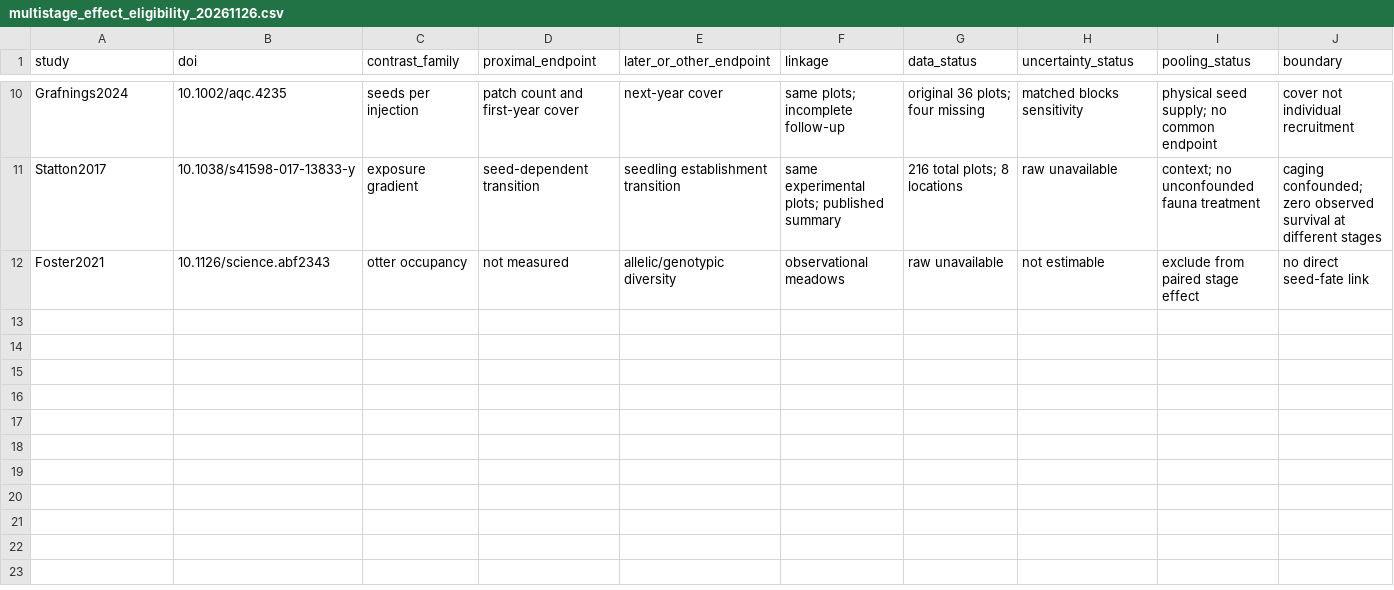
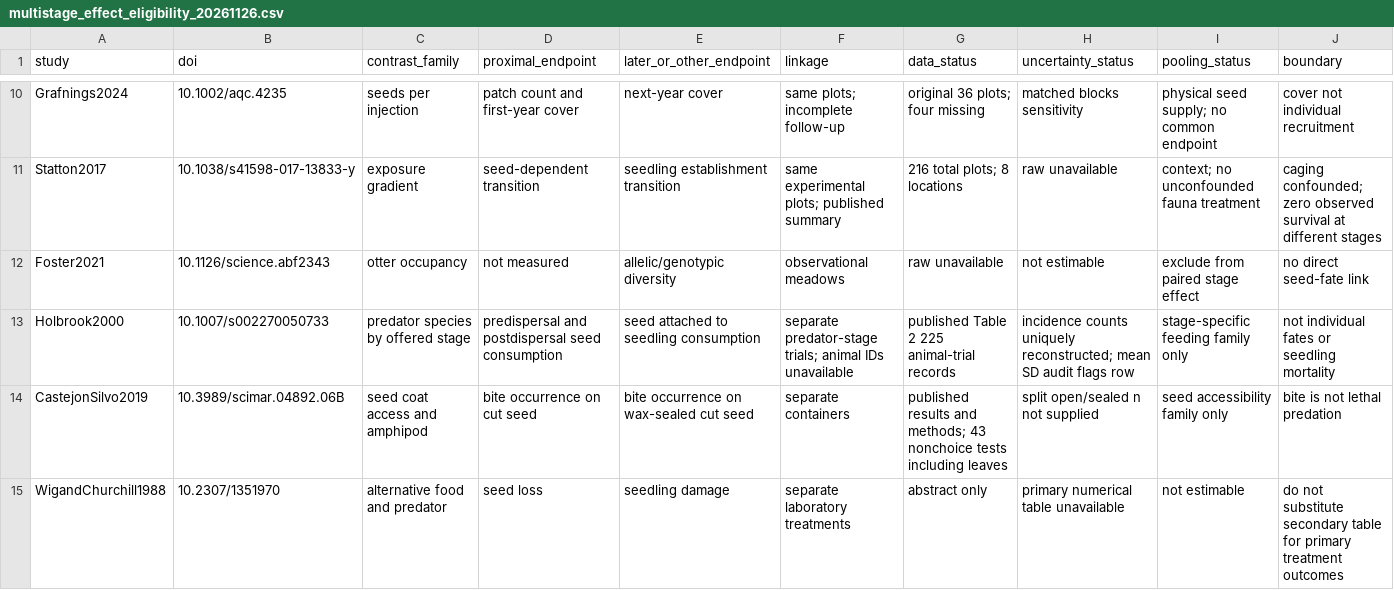
Before and after one commit to zuizui0223/Tampa, a CSV file: data/seagrass_interactions_v1/multistage_effect_eligibility_20261126.csv, drawn as a sheet; only a part is shown, gaps mark what is left out.

```diff
--- a/data/seagrass_interactions_v1/multistage_effect_eligibility_20261126.csv
+++ b/data/seagrass_interactions_v1/multistage_effect_eligibility_20261126.csv
@@ -12 +12,4 @@
 "Foster2021","10.1126/science.abf2343","otter occupancy","not measured","allelic/genotypic diversity","observational meadows","raw unavailable","not estimable","exclude from paired stage effect","no direct seed-fate link"
+"Holbrook2000","10.1007/s002270050733","predator species by offered stage","predispersal and postdispersal seed consumption","seed attached to seedling consumption","separate predator-stage trials; animal IDs unavailable","published Table 2 225 animal-trial records","incidence counts uniquely reconstructed; mean SD audit flags row","stage-specific feeding family only","not individual fates or seedling mortality"
+"CastejonSilvo2019","10.3989/scimar.04892.06B","seed coat access and amphipod","bite occurrence on cut seed","bite occurrence on wax-sealed cut seed","separate containers","published results and methods; 43 nonchoice tests including leaves","split open/sealed n not supplied","seed accessibility family only","bite is not lethal predation"
+"WigandChurchill1988","10.2307/1351970","alternative food and predator","seed loss","seedling damage","separate laboratory treatments","abstract only","primary numerical table unavailable","not estimable","do not substitute secondary table for primary treatment outcomes"
```
Also changed, not shown: data/seagrass_interactions_v1/reproductive_stage_evidence_registry.csv, 3 other files.
